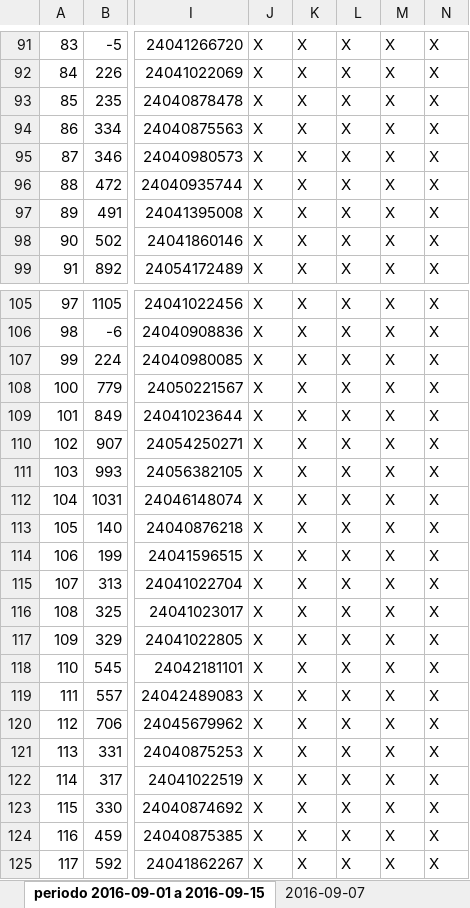
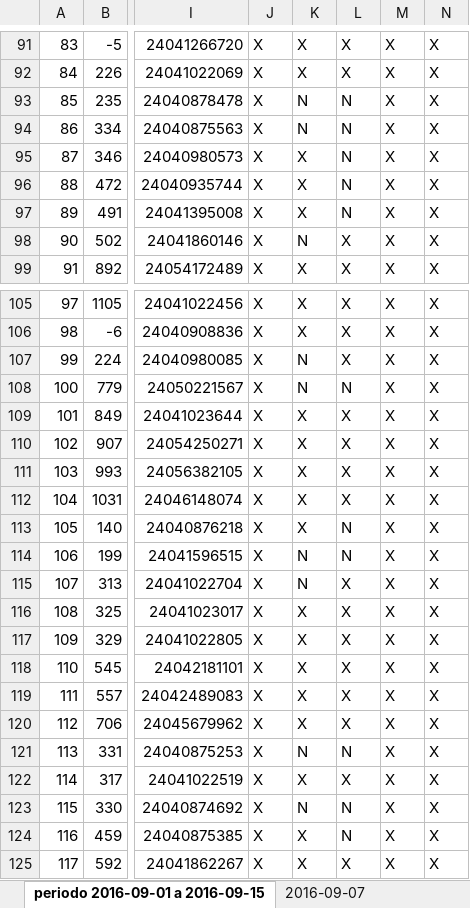
Before and after one commit to jorgearmandotu/personal, an Excel workbook: personal/quincena.xlsx, sheet periodo 2016-09-01 a 2016-09-15, drawn as a sheet; only a part is shown, gaps mark what is left out; values as stored, in another font and other column widths than the file's, no cell formats; the diff covers the shown part only; the diff names each change by its address in the sheet, - before the commit and + after, or states it on an @@ line.

```diff
--- a/personal/quincena.xlsx (sheet periodo 2016-09-01 a 2016-09-15)
+++ b/personal/quincena.xlsx (sheet periodo 2016-09-01 a 2016-09-15)
-K93:K94: X
+K93:K94: N
-L93:L97: X
+L93:L97: N
-K98: X
+K98: N
-K107:K108: X
+K107:K108: N
-L108: X
+L108: N
-L113:L114: X
+L113:L114: N
-K114:K115: X
+K114:K115: N
-K121: X
+K121: N
-L121: X
+L121: N
-K123: X
+K123: N
-L123:L124: X
+L123:L124: N
```
Also changed, not shown: 82 edited cells elsewhere in this sheet, sheet 2016-09-07, cell formats, 3 other files.
